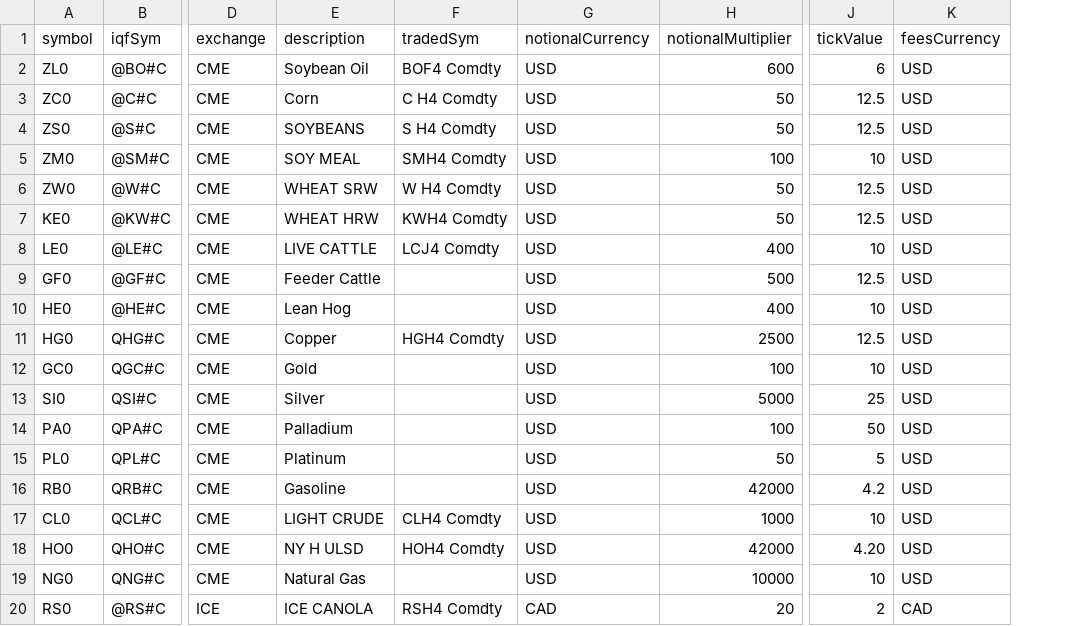
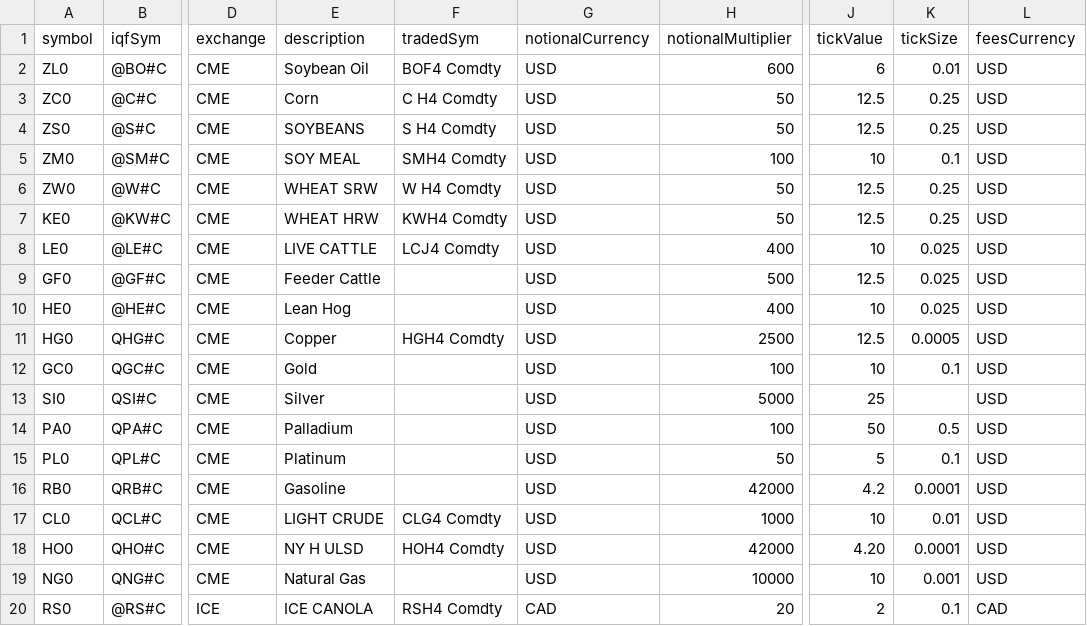
Before and after one commit to Matthew-Ramanah/csaProd, a CSV file: asaRefData.csv, drawn as a sheet; only a part is shown, gaps mark what is left out; the diff names each change by its address in the sheet, - before the commit and + after, or states it on an @@ line.

```diff
--- a/asaRefData.csv
+++ b/asaRefData.csv
+column K (tickSize), rows 2-20: 0.01 | 0.25 | 0.25 | 0.1 | 0.25 | 0.25 | 0.025 | 0.025 | 0.025 | 0.0005 | 0.1 |  | 0.5 | 0.1 | 0.0001 | 0.01 | 0.0001 | 0.001 | 0.1
-F17 (tradedSym): CLH4 Comdty
+F17 (tradedSym): CLG4 Comdty
```
Also changed, not shown: models/AFBI/config/riskLimits.csv, 4 other files.
